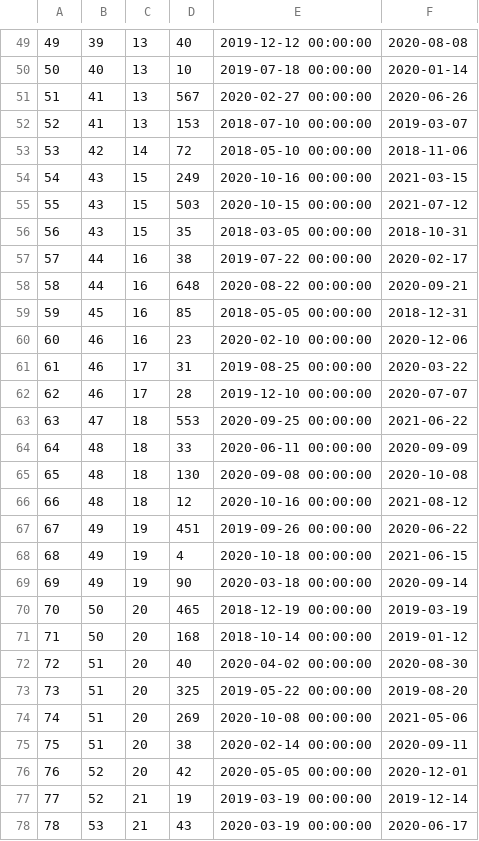
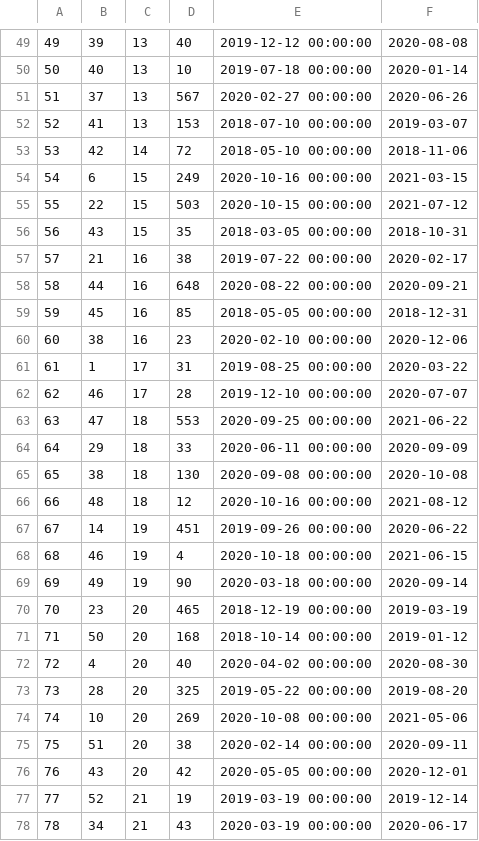
Before and after one commit to grupo23-iic2413-2020-1/proyecto23_BDD_2020-01, a CSV file: Entrega2/CSV/tickets.csv, drawn as a sheet; only a part is shown, gaps mark what is left out; the diff covers the shown part only.

Commit message:
arreglo tickets

```diff
--- a/Entrega2/CSV/tickets.csv
+++ b/Entrega2/CSV/tickets.csv
@@ -50,29 +50,29 @@
 50,40,13,10,2019-07-18 00:00:00,2020-01-14
-51,41,13,567,2020-02-27 00:00:00,2020-06-26
+51,37,13,567,2020-02-27 00:00:00,2020-06-26
 52,41,13,153,2018-07-10 00:00:00,2019-03-07
 53,42,14,72,2018-05-10 00:00:00,2018-11-06
-54,43,15,249,2020-10-16 00:00:00,2021-03-15
-55,43,15,503,2020-10-15 00:00:00,2021-07-12
+54,6,15,249,2020-10-16 00:00:00,2021-03-15
+55,22,15,503,2020-10-15 00:00:00,2021-07-12
 56,43,15,35,2018-03-05 00:00:00,2018-10-31
-57,44,16,38,2019-07-22 00:00:00,2020-02-17
+57,21,16,38,2019-07-22 00:00:00,2020-02-17
 58,44,16,648,2020-08-22 00:00:00,2020-09-21
 59,45,16,85,2018-05-05 00:00:00,2018-12-31
-60,46,16,23,2020-02-10 00:00:00,2020-12-06
-61,46,17,31,2019-08-25 00:00:00,2020-03-22
+60,38,16,23,2020-02-10 00:00:00,2020-12-06
+61,1,17,31,2019-08-25 00:00:00,2020-03-22
 62,46,17,28,2019-12-10 00:00:00,2020-07-07
 63,47,18,553,2020-09-25 00:00:00,2021-06-22
-64,48,18,33,2020-06-11 00:00:00,2020-09-09
-65,48,18,130,2020-09-08 00:00:00,2020-10-08
+64,29,18,33,2020-06-11 00:00:00,2020-09-09
+65,38,18,130,2020-09-08 00:00:00,2020-10-08
 66,48,18,12,2020-10-16 00:00:00,2021-08-12
-67,49,19,451,2019-09-26 00:00:00,2020-06-22
-68,49,19,4,2020-10-18 00:00:00,2021-06-15
+67,14,19,451,2019-09-26 00:00:00,2020-06-22
+68,46,19,4,2020-10-18 00:00:00,2021-06-15
 69,49,19,90,2020-03-18 00:00:00,2020-09-14
-70,50,20,465,2018-12-19 00:00:00,2019-03-19
+70,23,20,465,2018-12-19 00:00:00,2019-03-19
 71,50,20,168,2018-10-14 00:00:00,2019-01-12
-72,51,20,40,2020-04-02 00:00:00,2020-08-30
-73,51,20,325,2019-05-22 00:00:00,2019-08-20
-74,51,20,269,2020-10-08 00:00:00,2021-05-06
+72,4,20,40,2020-04-02 00:00:00,2020-08-30
+73,28,20,325,2019-05-22 00:00:00,2019-08-20
+74,10,20,269,2020-10-08 00:00:00,2021-05-06
 75,51,20,38,2020-02-14 00:00:00,2020-09-11
-76,52,20,42,2020-05-05 00:00:00,2020-12-01
+76,43,20,42,2020-05-05 00:00:00,2020-12-01
 77,52,21,19,2019-03-19 00:00:00,2019-12-14
-78,53,21,43,2020-03-19 00:00:00,2020-06-17
+78,34,21,43,2020-03-19 00:00:00,2020-06-17
```
Also changed, not shown: 9 added rows and 107 edited cells elsewhere in this file.
